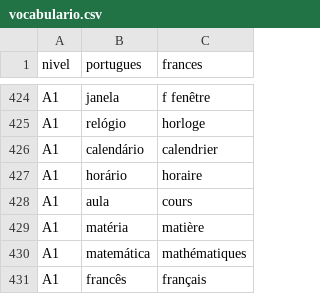
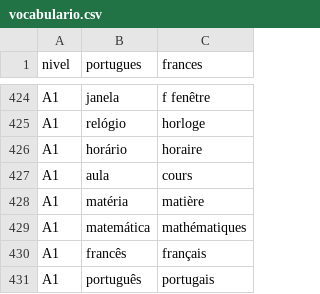
Before and after one commit to Ohana-Souza/GUSTAVO_DAMIAO, a CSV file: vocabulario.csv, drawn as a sheet; only a part is shown, gaps mark what is left out; the shorter side is filled out with more unchanged rows; the diff names each change by its address in the sheet, - before the commit and + after, or states it on an @@ line.

Commit message:
Update vocabulario.csv

```diff
--- a/vocabulario.csv
+++ b/vocabulario.csv
-row 426: A1 | calendário | calendrier
```
